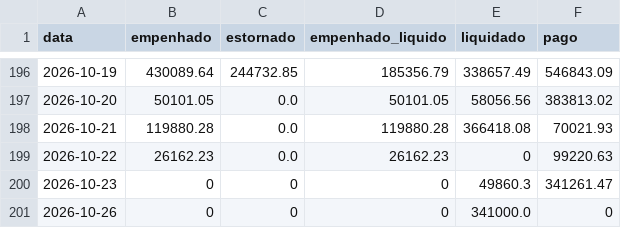
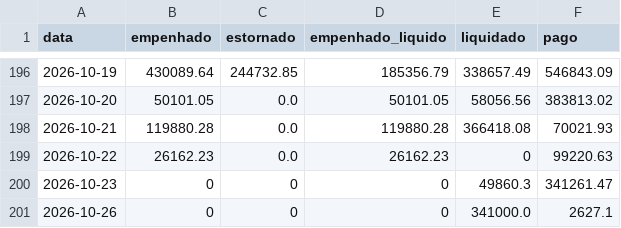
Before and after one commit to vagnerims2/painel-leopolis, a CSV file: data/movimento.csv, drawn as a sheet; only a part is shown, gaps mark what is left out.

```diff
--- a/data/movimento.csv
+++ b/data/movimento.csv
@@ -200,2 +200,2 @@ data,empenhado,estornado,empenhado_liquido,liquidado,pago
 2026-10-23,0,0,0,49860.3,341261.47
-2026-10-26,0,0,0,341000.0,0
+2026-10-26,0,0,0,341000.0,2627.1
```
Also changed, not shown: data/liquidacoes.csv, data/saldo_fontes.csv, 7 other files.
